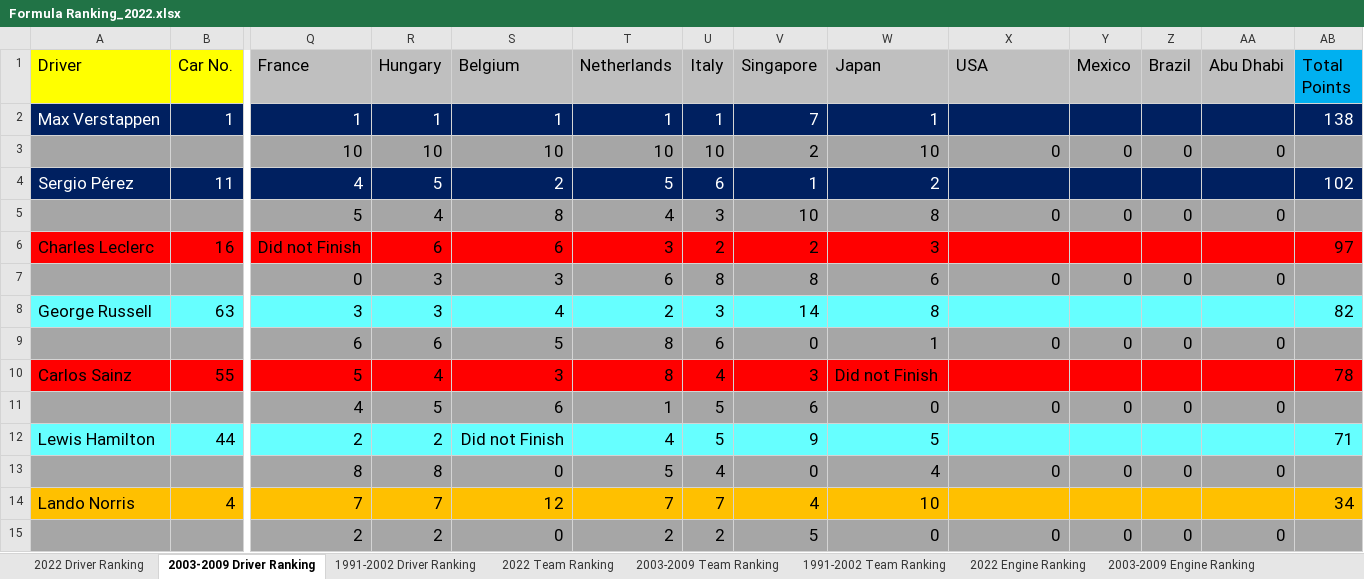
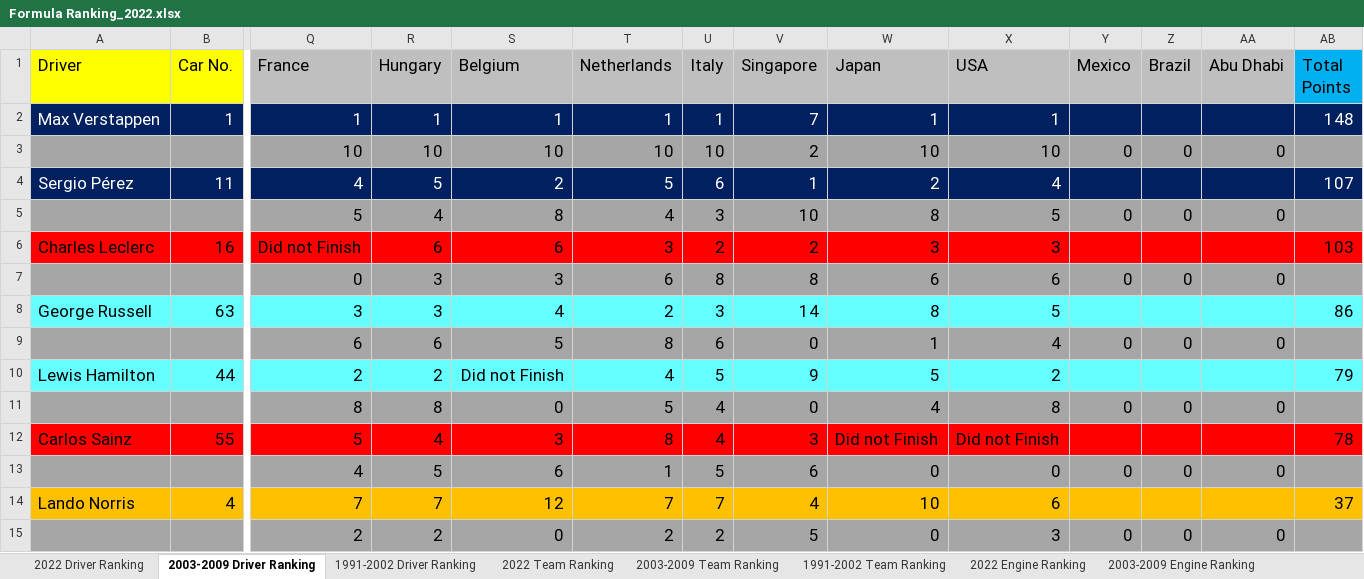
Before and after one commit to LITTLEPINKALLDEAD/DatasOnTelecom, an Excel workbook: 文档/其他文档/Others/Sports/Formula Ranking_2022.xlsx, sheet 2003-2009 Driver Ranking, drawn as a sheet; only a part is shown, gaps mark what is left out; values as stored, in another font and other column widths than the file's, no borders; removed rows and columns are numbered as before the commit, all else as after; rows hold the shown columns only; the diff covers the shown part only; the diff names each change by its address in the sheet, - before the commit and + after, or states it on an @@ line.

```diff
--- a/文档/其他文档/Others/Sports/Formula Ranking_2022.xlsx (sheet 2003-2009 Driver Ranking)
+++ b/文档/其他文档/Others/Sports/Formula Ranking_2022.xlsx (sheet 2003-2009 Driver Ranking)
-X2 (USA): (empty)
+X2 (USA): 1
-AB2 (Total Points): 138
+AB2 (Total Points): 148
-X3 (USA): 0
+X3 (USA): 10
-X4 (USA): (empty)
+X4 (USA): 4
-AB4 (Total Points): 102
+AB4 (Total Points): 107
-X5 (USA): 0
+X5 (USA): 5
-X6 (USA): (empty)
+X6 (USA): 3
-AB6 (Total Points): 97
+AB6 (Total Points): 103
-X7 (USA): 0
+X7 (USA): 6
-X8 (USA): (empty)
+X8 (USA): 5
-AB8 (Total Points): 82
+AB8 (Total Points): 86
-X9 (USA): 0
+X9 (USA): 4
+row 10: Lewis Hamilton | 44 | 2 | 2 | Did not Finish | 4 | 5 | 9 | 5 | 2 |  |  |  | 79
+row 11:  |  | 8 | 8 | 0 | 5 | 4 | 0 | 4 | 8 | 0 | 0 | 0
-X12 (USA): (empty)
+X12 (USA): Did not Finish
-row 12: Lewis Hamilton | 44 | 2 | 2 | Did not Finish | 4 | 5 | 9 | 5 |  |  |  |  | 71
-row 13:  |  | 8 | 8 | 0 | 5 | 4 | 0 | 4 | 0 | 0 | 0 | 0
-X14 (USA): (empty)
+X14 (USA): 6
-AB14 (Total Points): 34
+AB14 (Total Points): 37
-X15 (USA): 0
+X15 (USA): 3
```
Also changed, not shown: 2 added rows, 2 removed rows and 14 edited cells elsewhere in this sheet, sheet 2022 Driver Ranking, sheet 1991-2002 Driver Ranking, sheet 2022 Team Ranking, sheet 1991-2002 Team Ranking, sheet 2003-2009 Team Ranking, formulas that keep their value, 4 other files.
